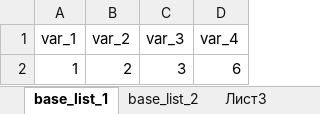
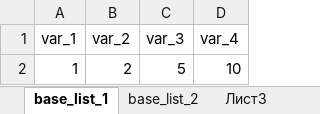
Before and after one commit to EvgeniiGrigorev/xlsx, an Excel workbook: base.xlsx, sheet base_list_1, drawn as a sheet; values as stored, in another font and other column widths than the file's, no borders; the diff names each change by its address in the sheet, - before the commit and + after, or states it on an @@ line.

```diff
--- a/base.xlsx (sheet base_list_1)
+++ b/base.xlsx (sheet base_list_1)
-C2 (var_3): 3
+C2 (var_3): 5
-D2 (var_4): 6
+D2 (var_4): 10
```
Also changed, not shown: 1 other file.
